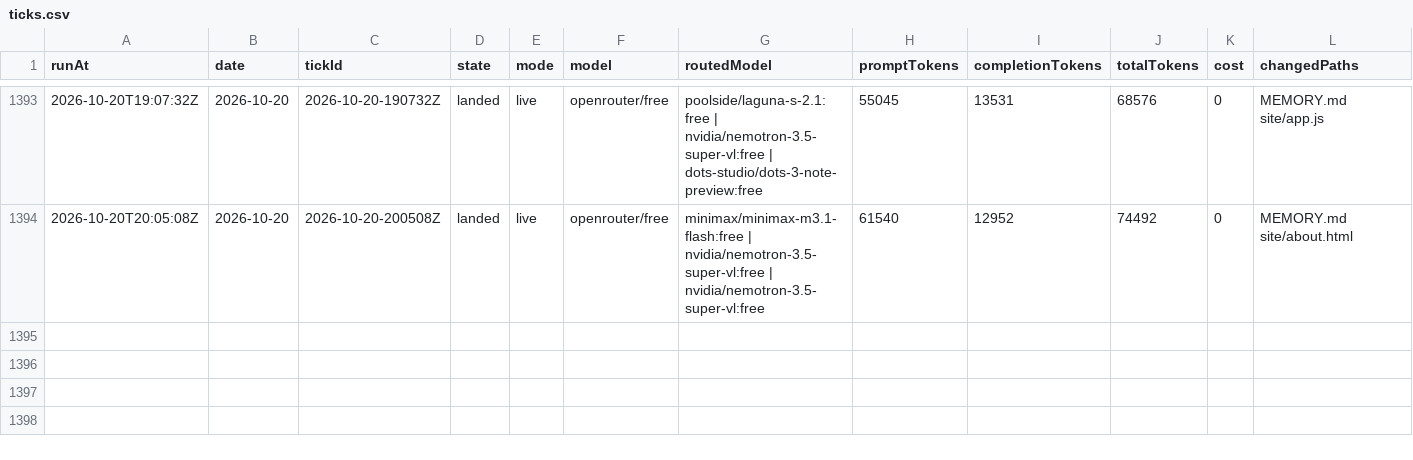
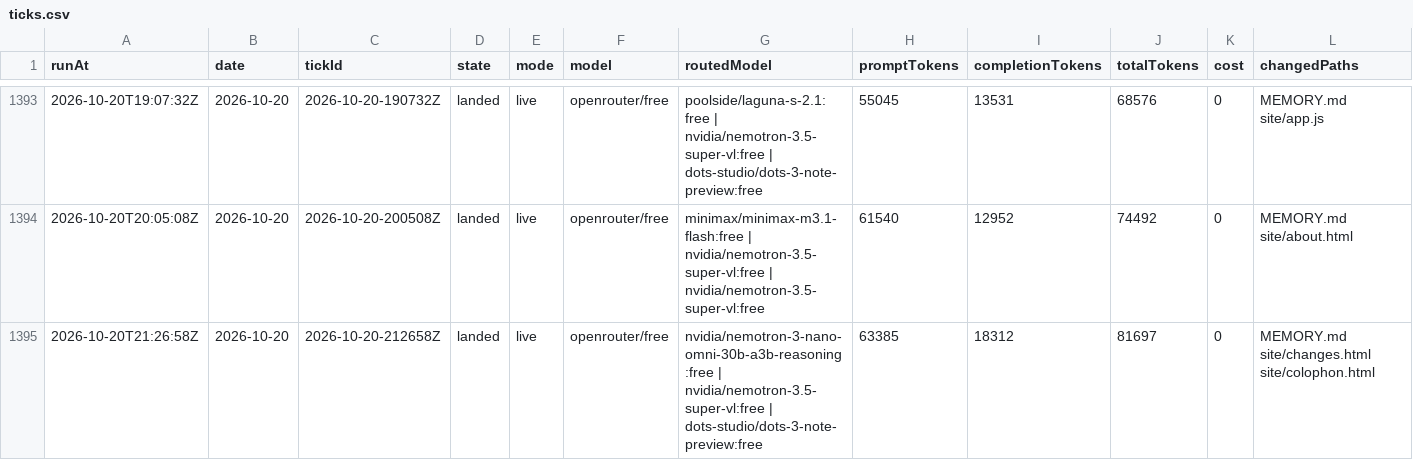
Before and after one commit to s04/momento, a CSV file: data/gold/ticks.csv, drawn as a sheet; only a part is shown, gaps mark what is left out; rows hold the shown columns only; the diff names each change by its address in the sheet, - before the commit and + after, or states it on an @@ line.

```diff
--- a/data/gold/ticks.csv
+++ b/data/gold/ticks.csv
+row 1395: 2026-10-20T21:26:58Z | 2026-10-20 | 2026-10-20-212658Z | landed | live | openrouter/free | nvidia/nemotron-3-nano-omni-30b-a3b-reasoning:free | nvidia/nemotron-3.5-super-vl:free | dots-studio/dots-3-note-preview:free | 63385 | 18312 | 81697 | 0 | MEMORY.md site/changes.html site/colophon.html
```
Also changed, not shown: 9 other files.
